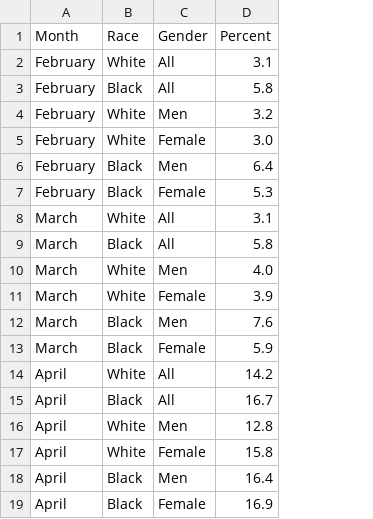
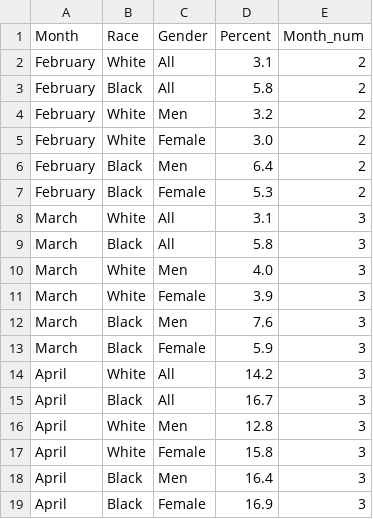
Before and after one commit to banjtheman/opendatasets, a CSV file: datasets/covid/unemployment.csv, drawn as a sheet; the diff names each change by its address in the sheet, - before the commit and + after, or states it on an @@ line.

Commit message:
added month num col

```diff
--- a/datasets/covid/unemployment.csv
+++ b/datasets/covid/unemployment.csv
+column E (Month_num), rows 2-19: 2 | 2 | 2 | 2 | 2 | 2 | 3 | 3 | 3 | 3 | 3 | 3 | 3 | 3 | 3 | 3 | 3 | 3
```
Also changed, not shown: datasets/covid/who_has_emp.csv.
